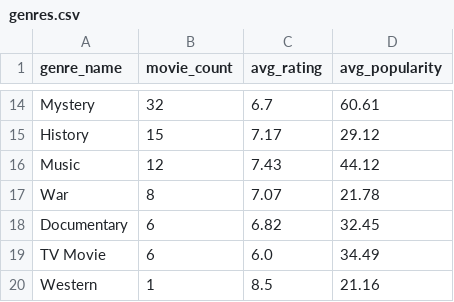
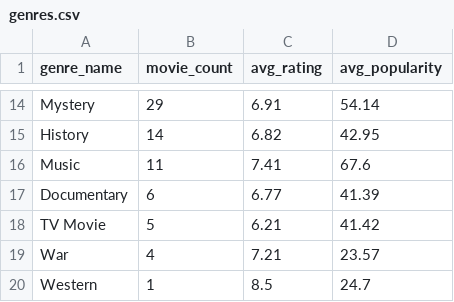
Before and after one commit to bugraayt/movie_analytics_big_data, a CSV file: data/powerbi/genres.csv, drawn as a sheet; only a part is shown, gaps mark what is left out; removed rows and columns are numbered as before the commit, all else as after; the diff covers the shown part only; the diff names each change by its address in the sheet, - before the commit and + after, or states it on an @@ line.

```diff
--- a/data/powerbi/genres.csv
+++ b/data/powerbi/genres.csv
-B14 (movie_count): 32
+B14 (movie_count): 29
-C14 (avg_rating): 6.7
+C14 (avg_rating): 6.91
-D14 (avg_popularity): 60.61
+D14 (avg_popularity): 54.14
-B15 (movie_count): 15
+B15 (movie_count): 14
-C15 (avg_rating): 7.17
+C15 (avg_rating): 6.82
-D15 (avg_popularity): 29.12
+D15 (avg_popularity): 42.95
-B16 (movie_count): 12
+B16 (movie_count): 11
-C16 (avg_rating): 7.43
+C16 (avg_rating): 7.41
-D16 (avg_popularity): 44.12
+D16 (avg_popularity): 67.6
-row 17: War | 8 | 7.07 | 21.78
-C17 (avg_rating): 6.82
+C17 (avg_rating): 6.77
-D17 (avg_popularity): 32.45
+D17 (avg_popularity): 41.39
-B18 (movie_count): 6
+B18 (movie_count): 5
-C18 (avg_rating): 6.0
+C18 (avg_rating): 6.21
-D18 (avg_popularity): 34.49
+D18 (avg_popularity): 41.42
+row 19: War | 4 | 7.21 | 23.57
-D20 (avg_popularity): 21.16
+D20 (avg_popularity): 24.7
```
Also changed, not shown: 3 added rows, 3 removed rows and 24 edited cells elsewhere in this file, data/powerbi/rating_budget_matrix.csv, data/powerbi/yearly_trends.csv, 4 other files.
